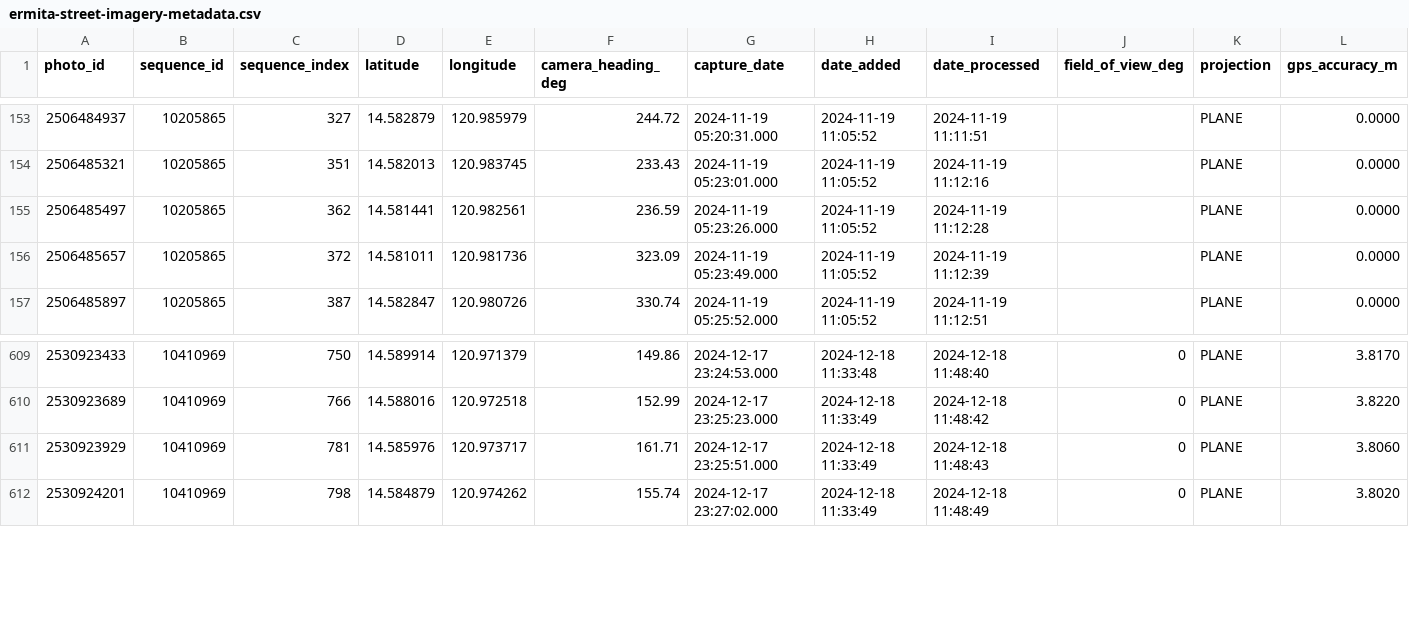
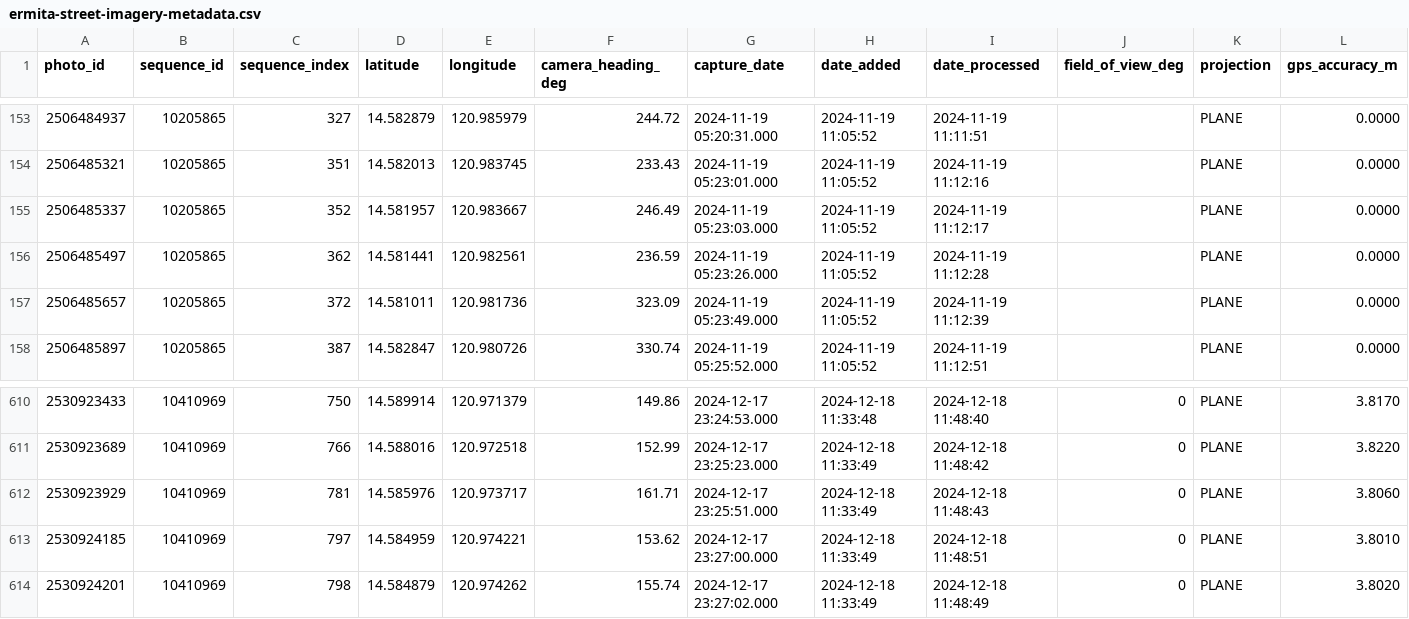
Before and after one commit to saeedhub101/Adam-City, a CSV file: kartaview/ermita-street-imagery-metadata.csv, drawn as a sheet; only a part is shown, gaps mark what is left out; rows hold the shown columns only; the diff names each change by its address in the sheet, - before the commit and + after, or states it on an @@ line.

```diff
--- a/kartaview/ermita-street-imagery-metadata.csv
+++ b/kartaview/ermita-street-imagery-metadata.csv
+row 155: 2506485337 | 10205865 | 352 | 14.581957 | 120.983667 | 246.49 | 2024-11-19 05:23:03.000 | 2024-11-19 11:05:52 | 2024-11-19 11:12:17 |  | PLANE | 0.0000
+row 613: 2530924185 | 10410969 | 797 | 14.584959 | 120.974221 | 153.62 | 2024-12-17 23:27:00.000 | 2024-12-18 11:33:49 | 2024-12-18 11:48:51 | 0 | PLANE | 3.8010
```
Also changed, not shown: kartaview/ermita-street-imagery-sequences.csv, 7 other files.
